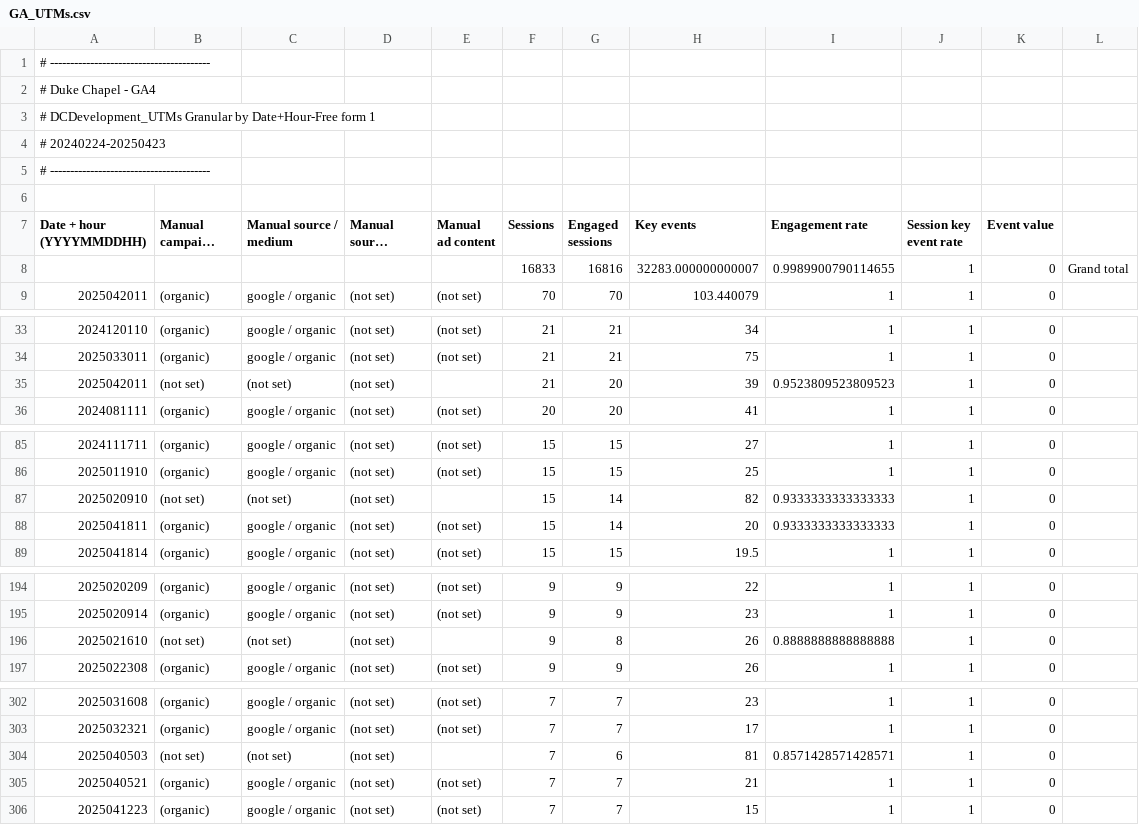
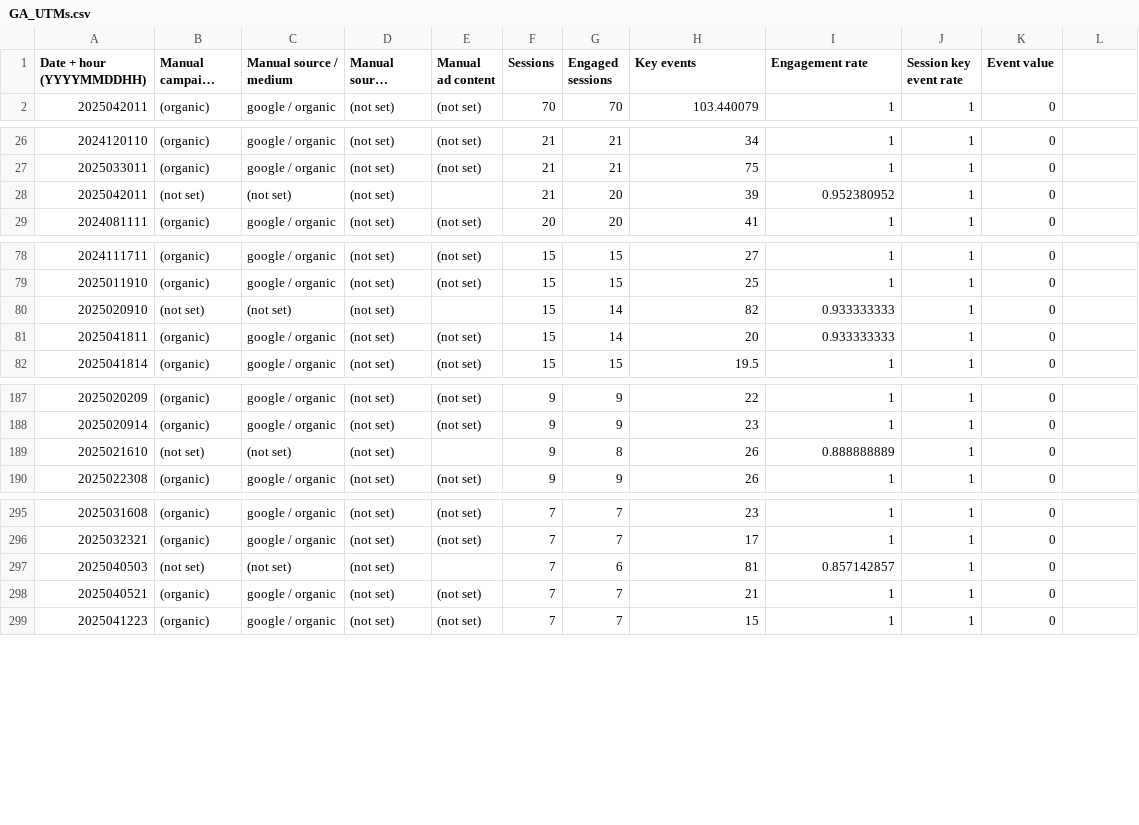
Before and after one commit to Duke-Chapel/DukeChapelMarCommsDashboard, a CSV file: GA_UTMs.csv, drawn as a sheet; only a part is shown, gaps mark what is left out; long unchanged cells end in …; removed rows and columns are numbered as before the commit, all else as after; the diff covers the shown part only; the diff names each change by its address in the sheet, - before the commit and + after, or states it on an @@ line.

```diff
--- a/GA_UTMs.csv
+++ b/GA_UTMs.csv
-row 1: # ----------------------------------------
-row 2: # Duke Chapel - GA4
-row 3: # DCDevelopment_UTMs Granular by Date+Hour-Free form 1
-row 4: # 20240224-20250423
-row 5: # ----------------------------------------
-row 6: (empty)
-row 8:  |  |  |  |  | 16833 | 16816 | 32283.000000000007 | 0.9989900790114655 | 1 | 0 | Grand total
-I28 (Engagement rate): 0.9523809523809523
+I28 (Engagement rate): 0.952380952
-I80:I81 (Engagement rate): 0.9333333333333333
+I80:I81 (Engagement rate): 0.933333333
-I189 (Engagement rate): 0.8888888888888888
+I189 (Engagement rate): 0.888888889
-I297 (Engagement rate): 0.8571428571428571
+I297 (Engagement rate): 0.857142857
```
Also changed, not shown: 8 edited cells elsewhere in this file, 1 other file.
